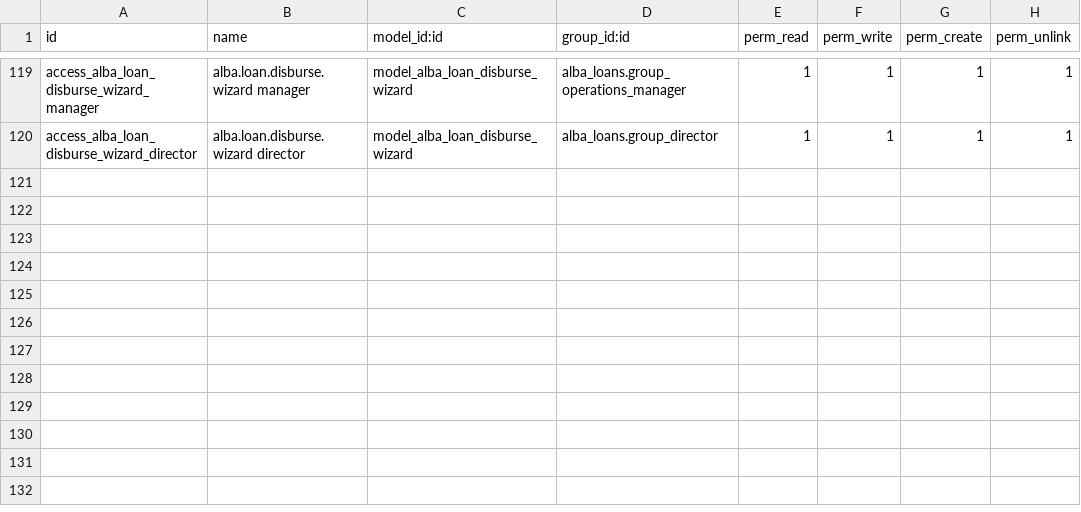
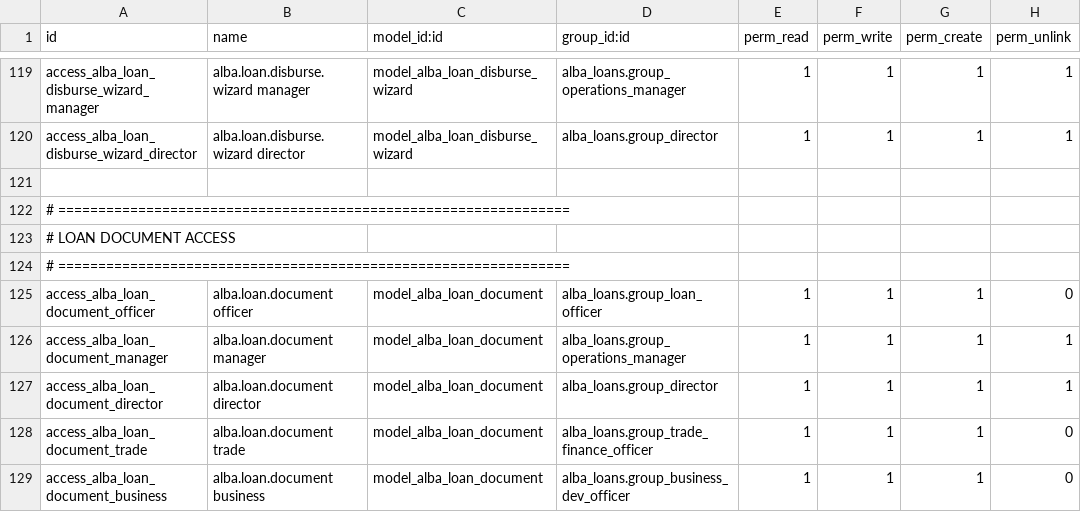
Before and after one commit to Kemboi14/Alba, a CSV file: odoo_addons/alba_loans/security/ir.model.access.csv, drawn as a sheet; only a part is shown, gaps mark what is left out; the diff names each change by its address in the sheet, - before the commit and + after, or states it on an @@ line.

Commit message:
feat: create alba.loan.document model with access permissions

```diff
--- a/odoo_addons/alba_loans/security/ir.model.access.csv
+++ b/odoo_addons/alba_loans/security/ir.model.access.csv
+row 121: (empty)
+row 122: # ================================================================
+row 123: # LOAN DOCUMENT ACCESS
+row 124: # ================================================================
+row 125: access_alba_loan_document_officer | alba.loan.document officer | model_alba_loan_document | alba_loans.group_loan_officer | 1 | 1 | 1 | 0
+row 126: access_alba_loan_document_manager | alba.loan.document manager | model_alba_loan_document | alba_loans.group_operations_manager | 1 | 1 | 1 | 1
+row 127: access_alba_loan_document_director | alba.loan.document director | model_alba_loan_document | alba_loans.group_director | 1 | 1 | 1 | 1
+row 128: access_alba_loan_document_trade | alba.loan.document trade | model_alba_loan_document | alba_loans.group_trade_finance_officer | 1 | 1 | 1 | 0
+row 129: access_alba_loan_document_business | alba.loan.document business | model_alba_loan_document | alba_loans.group_business_dev_officer | 1 | 1 | 1 | 0
```
Also changed, not shown: 2 other files.
